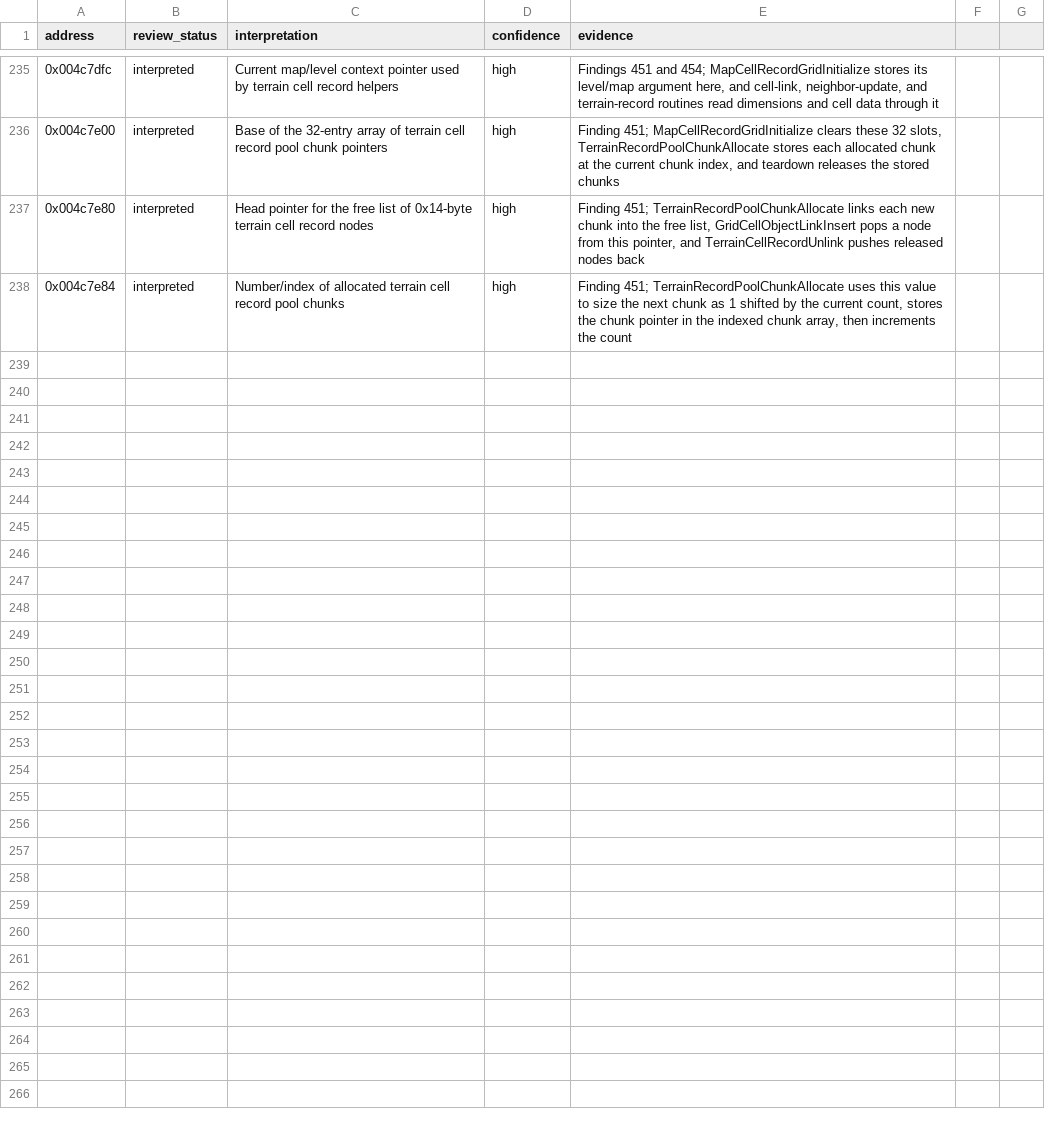
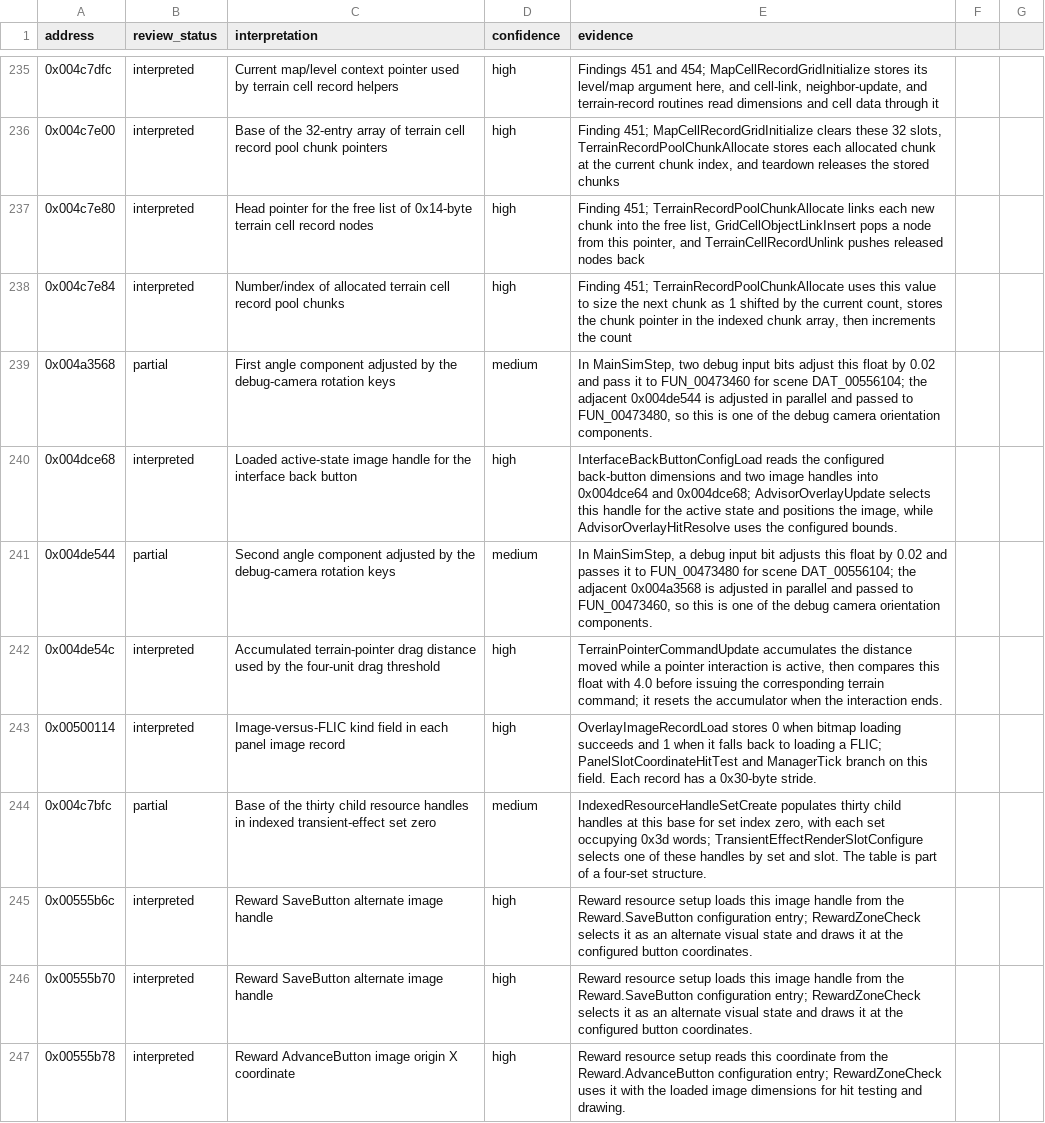
Before and after one commit to robbert229/lrr-portable, a CSV file: docs/dat/annotations.csv, drawn as a sheet; only a part is shown, gaps mark what is left out; the diff covers the shown part only; the diff names each change by its address in the sheet, - before the commit and + after, or states it on an @@ line.

Commit message:
docs: identify interface and reward DAT state

```diff
--- a/docs/dat/annotations.csv
+++ b/docs/dat/annotations.csv
+row 239: 0x004a3568 | partial | First angle component adjusted by the debug-camera rotation keys | medium | In MainSimStep, two debug input bits adjust this float by 0.02 and pass it to FUN_00473460 for scene DAT_00556104; the adjacent 0x004de544 is adjusted in parallel and passed to FUN_00473480, so this is one of the debug camera orientation components.
+row 240: 0x004dce68 | interpreted | Loaded active-state image handle for the interface back button | high | InterfaceBackButtonConfigLoad reads the configured back-button dimensions and two image handles into 0x004dce64 and 0x004dce68; AdvisorOverlayUpdate selects this handle for the active state and positions the image, while AdvisorOverlayHitResolve uses the configured bounds.
+row 241: 0x004de544 | partial | Second angle component adjusted by the debug-camera rotation keys | medium | In MainSimStep, a debug input bit adjusts this float by 0.02 and passes it to FUN_00473480 for scene DAT_00556104; the adjacent 0x004a3568 is adjusted in parallel and passed to FUN_00473460, so this is one of the debug camera orientation components.
+row 242: 0x004de54c | interpreted | Accumulated terrain-pointer drag distance used by the four-unit drag threshold | high | TerrainPointerCommandUpdate accumulates the distance moved while a pointer interaction is active, then compares this float with 4.0 before issuing the corresponding terrain command; it resets the accumulator when the interaction ends.
+row 243: 0x00500114 | interpreted | Image-versus-FLIC kind field in each panel image record | high | OverlayImageRecordLoad stores 0 when bitmap loading succeeds and 1 when it falls back to loading a FLIC; PanelSlotCoordinateHitTest and ManagerTick branch on this field. Each record has a 0x30-byte stride.
+row 244: 0x004c7bfc | partial | Base of the thirty child resource handles in indexed transient-effect set zero | medium | IndexedResourceHandleSetCreate populates thirty child handles at this base for set index zero, with each set occupying 0x3d words; TransientEffectRenderSlotConfigure selects one of these handles by set and slot. The table is part of a four-set structure.
+row 245: 0x00555b6c | interpreted | Reward SaveButton alternate image handle | high | Reward resource setup loads this image handle from the Reward.SaveButton configuration entry; RewardZoneCheck selects it as an alternate visual state and draws it at the configured button coordinates.
+row 246: 0x00555b70 | interpreted | Reward SaveButton alternate image handle | high | Reward resource setup loads this image handle from the Reward.SaveButton configuration entry; RewardZoneCheck selects it as an alternate visual state and draws it at the configured button coordinates.
+row 247: 0x00555b78 | interpreted | Reward AdvanceButton image origin X coordinate | high | Reward resource setup reads this coordinate from the Reward.AdvanceButton configuration entry; RewardZoneCheck uses it with the loaded image dimensions for hit testing and drawing.
```
Also changed, not shown: 8 added rows elsewhere in this file, docs/dat/globals.csv.
